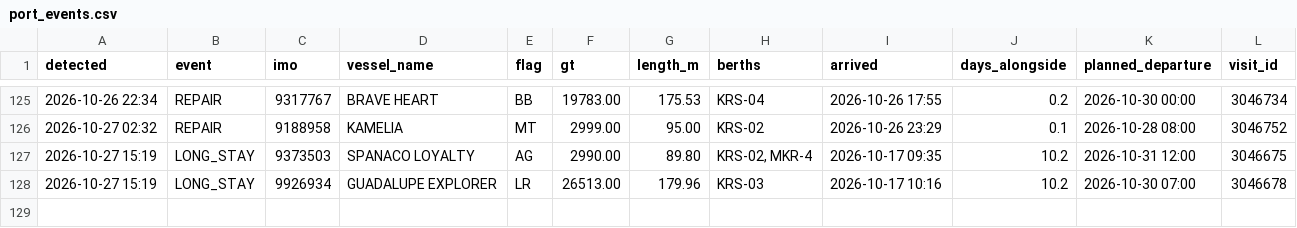
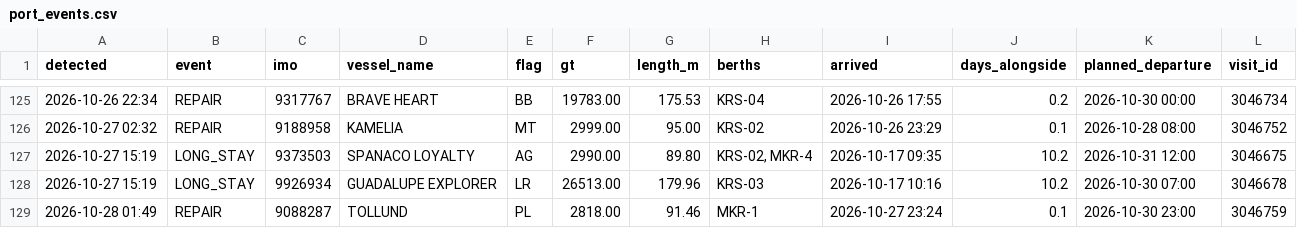
Before and after one commit to papa-lgtm/riga-port-watch, a CSV file: port_events.csv, drawn as a sheet; only a part is shown, gaps mark what is left out.

```diff
--- a/port_events.csv
+++ b/port_events.csv
@@ -128 +128,2 @@ detected,event,imo,vessel_name,flag,gt,length_m,berths,arrived,days_alongside,pl
 2026-10-27 15:19,LONG_STAY,9926934,GUADALUPE EXPLORER,LR,26513.00,179.96,KRS-03,2026-10-17 10:16,10.2,2026-10-30 07:00,3046678
+2026-10-28 01:49,REPAIR,9088287,TOLLUND,PL,2818.00,91.46,MKR-1,2026-10-27 23:24,0.1,2026-10-30 23:00,3046759
```
Also changed, not shown: 3 other files.
